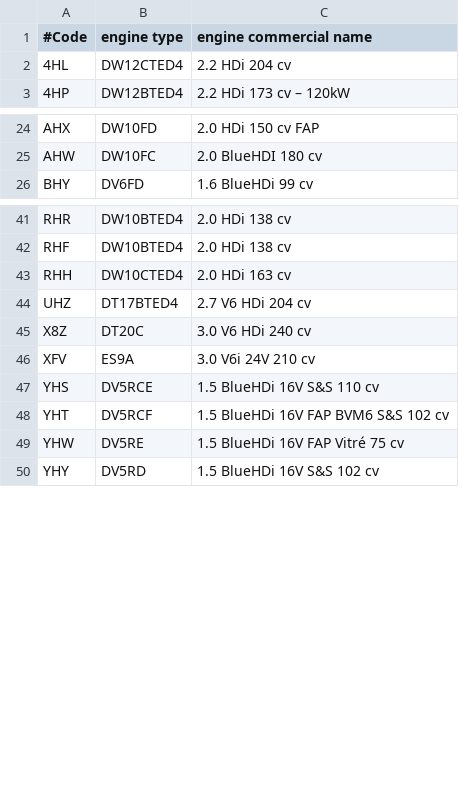
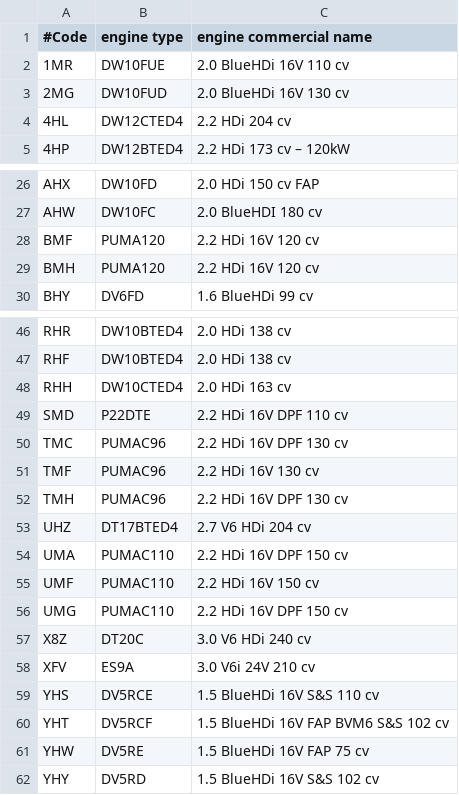
Before and after one commit to autodiag2/database, a TSV file: data/VIN/manufacturer_specific_data/citroen/engine.tsv, drawn as a sheet; only a part is shown, gaps mark what is left out; the diff covers the shown part only.

Commit message:
add jumper data

```diff
--- a/data/VIN/manufacturer_specific_data/citroen/engine.tsv
+++ b/data/VIN/manufacturer_specific_data/citroen/engine.tsv
@@ -1,2 +1,4 @@
 #Code	engine type	engine commercial name
+1MR	DW10FUE	2.0 BlueHDi 16V 110 cv
+2MG	DW10FUD	2.0 BlueHDi 16V 130 cv
 4HL	DW12CTED4	2.2 HDi 204 cv
@@ -25,2 +27,4 @@ AHX	DW10FD	2.0 HDi 150 cv FAP
 AHW	DW10FC	2.0 BlueHDI 180 cv
+BMF	PUMA120	2.2 HDi 16V 120 cv
+BMH	PUMA120	2.2 HDi 16V 120 cv
 BHY	DV6FD	1.6 BlueHDi 99 cv
@@ -43,3 +48,10 @@ RHF	DW10BTED4	2.0 HDi 138 cv
 RHH	DW10CTED4	2.0 HDi 163 cv
+SMD	P22DTE	2.2 HDi 16V DPF 110 cv
+TMC	PUMAC96	2.2 HDi 16V DPF 130 cv
+TMF	PUMAC96	2.2 HDi 16V 130 cv
+TMH	PUMAC96	2.2 HDi 16V DPF 130 cv
 UHZ	DT17BTED4	2.7 V6 HDi 204 cv
+UMA	PUMAC110	2.2 HDi 16V DPF 150 cv
+UMF	PUMAC110	2.2 HDi 16V 150 cv
+UMG	PUMAC110	2.2 HDi 16V DPF 150 cv
 X8Z	DT20C	3.0 V6 HDi 240 cv
@@ -48,3 +60,3 @@ YHS	DV5RCE	1.5 BlueHDi 16V S&S 110 cv
 YHT	DV5RCF	1.5 BlueHDi 16V FAP BVM6 S&S 102 cv
-YHW	DV5RE	1.5 BlueHDi 16V FAP Vitré 75 cv
+YHW	DV5RE	1.5 BlueHDi 16V FAP 75 cv
 YHY	DV5RD	1.5 BlueHDi 16V S&S 102 cv
```
Also changed, not shown: 1 added row and 1 edited cell elsewhere in this file.
